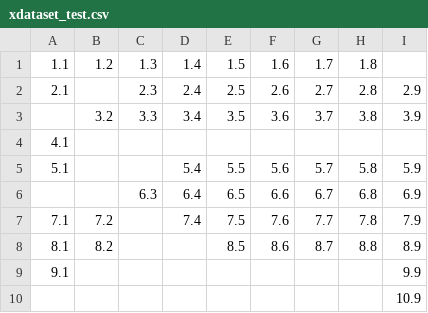
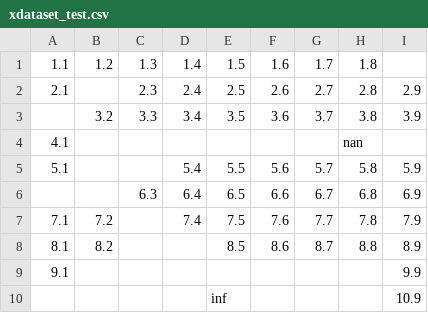
Before and after one commit to astrobit/xlibs, a CSV file: testing/xdataset_test.csv, drawn as a sheet.

Commit message:
xdatasettest: add nan and inf fields to .csv test file.  Resulting xdataset should be identical to that without the nan and inf fields (those fields should be read as empty).

```diff
--- a/testing/xdataset_test.csv
+++ b/testing/xdataset_test.csv
@@ -3,3 +3,3 @@
 ,3.2,3.3,3.4,3.5,3.6,3.7,3.8,3.9
-4.1,,,,,,,,
+4.1,,,,,,,nan,
 5.1,,,5.4,5.5,5.6,5.7,5.8,5.9
@@ -9,2 +9,2 @@
 9.1,,,,,,,,9.9
-, ,,,,,,,10.9
+, ,,,inf,,,,10.9
```
